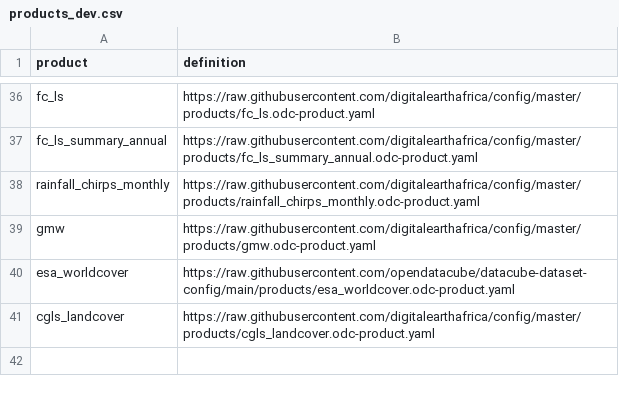
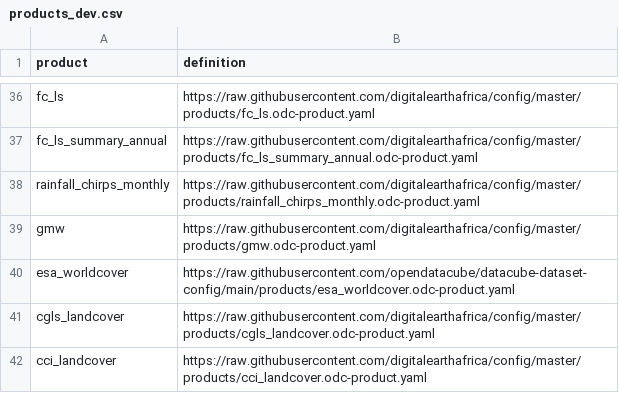
Before and after one commit to digitalearthafrica/config, a CSV file: dev/products_dev.csv, drawn as a sheet; only a part is shown, gaps mark what is left out.

Commit message:
Add cci product def (#359)
* Add cci product def

* try to fix CI

* Try making CI work proper

* Try again

* Fix typos

```diff
--- a/dev/products_dev.csv
+++ b/dev/products_dev.csv
@@ -41 +41,2 @@ esa_worldcover,https://raw.githubusercontent.com/opendatacube/datacube-dataset-c
 cgls_landcover,https://raw.githubusercontent.com/digitalearthafrica/config/master/products/cgls_landcover.odc-product.yaml
+cci_landcover,https://raw.githubusercontent.com/digitalearthafrica/config/master/products/cci_landcover.odc-product.yaml
```
Also changed, not shown: 3 other files.
